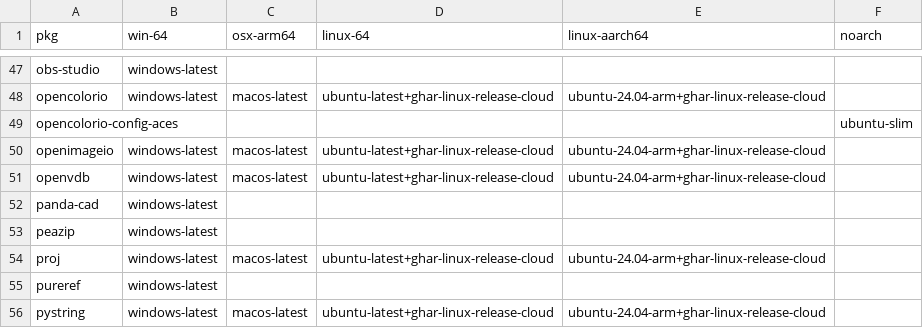
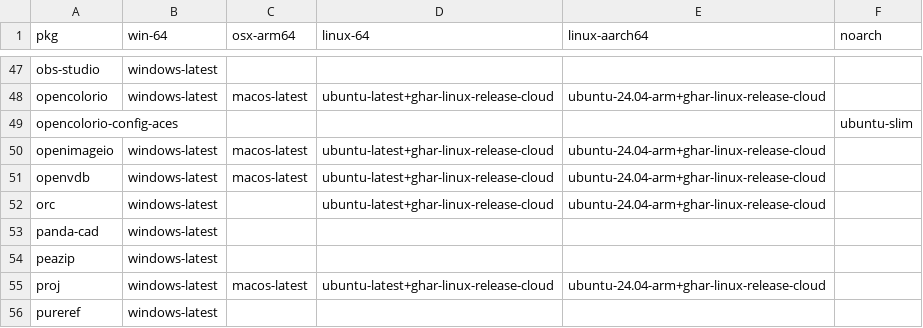
Before and after one commit to Glatzel/demon-forge, a CSV file: packages.csv, drawn as a sheet; only a part is shown, gaps mark what is left out; the shorter side is filled out with more unchanged rows; the diff names each change by its address in the sheet, - before the commit and + after, or states it on an @@ line.

```diff
--- a/packages.csv
+++ b/packages.csv
+row 52: orc | windows-latest |  | ubuntu-latest+ghar-linux-release-cloud | ubuntu-24.04-arm+ghar-linux-release-cloud
```
Also changed, not shown: 4 other files.
